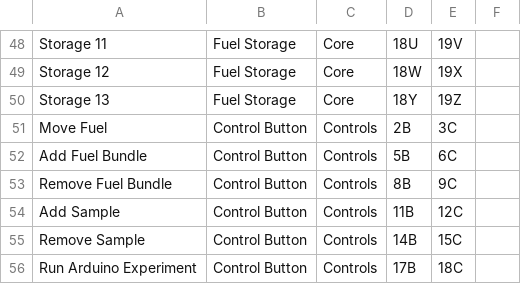
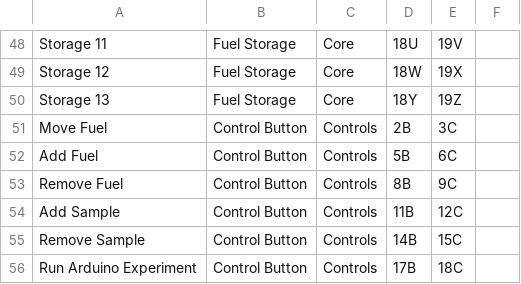
Before and after one commit to telonyan/MUTR_status_board, a CSV file: configuration.csv, drawn as a sheet; only a part is shown, gaps mark what is left out.

```diff
--- a/configuration.csv
+++ b/configuration.csv
@@ -51,4 +51,4 @@ Storage 13,Fuel Storage,Core,18Y,19Z,
 Move Fuel,Control Button,Controls,2B,3C,
-Add Fuel Bundle,Control Button,Controls,5B,6C,
-Remove Fuel Bundle,Control Button,Controls,8B,9C,
+Add Fuel,Control Button,Controls,5B,6C,
+Remove Fuel,Control Button,Controls,8B,9C,
 Add Sample,Control Button,Controls,11B,12C,
```
Also changed, not shown: 8 other files.
